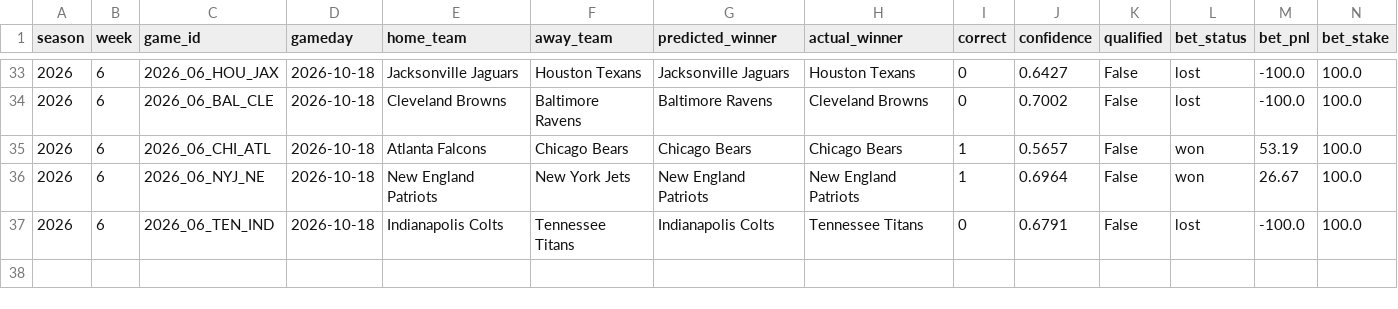
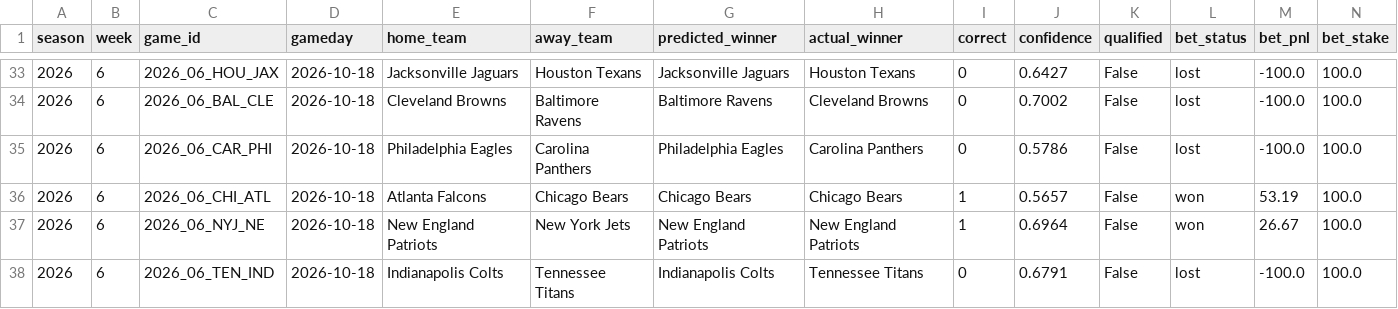
Before and after one commit to nholzmey/BoatBoat-Website, a CSV file: nfl/prediction_history_all_years.csv, drawn as a sheet; only a part is shown, gaps mark what is left out.

Commit message:
Update: NFL predictions

```diff
--- a/nfl/prediction_history_all_years.csv
+++ b/nfl/prediction_history_all_years.csv
@@ -34,2 +34,3 @@ season,week,game_id,gameday,home_team,away_team,predicted_winner,actual_winner,c
 2026,6,2026_06_BAL_CLE,2026-10-18,Cleveland Browns,Baltimore Ravens,Baltimore Ravens,Cleveland Browns,0,0.7002,False,lost,-100.0,100.0
+2026,6,2026_06_CAR_PHI,2026-10-18,Philadelphia Eagles,Carolina Panthers,Philadelphia Eagles,Carolina Panthers,0,0.5786,False,lost,-100.0,100.0
 2026,6,2026_06_CHI_ATL,2026-10-18,Atlanta Falcons,Chicago Bears,Chicago Bears,Chicago Bears,1,0.5657,False,won,53.19,100.0
```
Also changed, not shown: nfl/prediction_history_comparison.csv, nfl/prediction_history_recent.csv, 38 other files.
